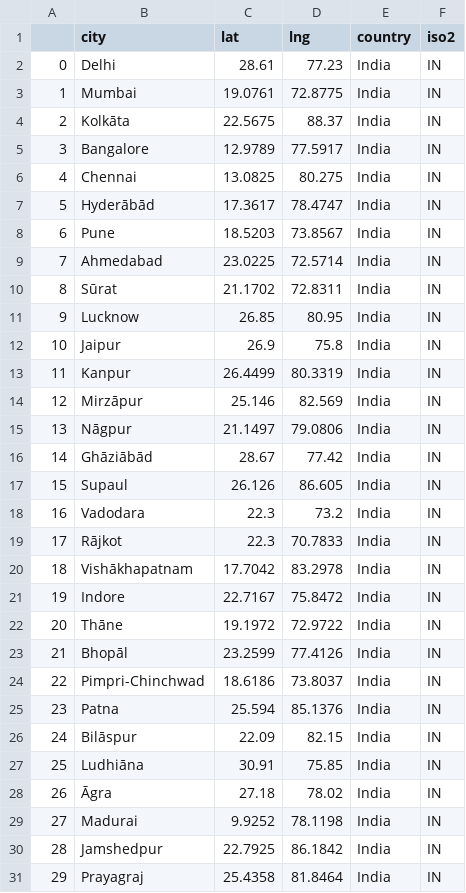
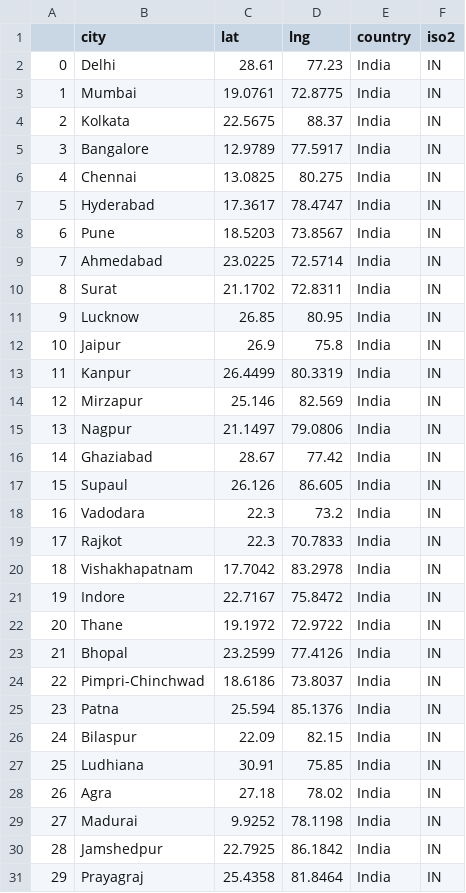
Before and after one commit to Dipanshuz/weatherapp, a CSV file: data/demographics.csv, drawn as a sheet; only a part is shown; the diff covers the shown part only.

Commit message:
Fix spelling errors in demographics.csv
Corrected spelling of various city names in demographics data.

```diff
--- a/data/demographics.csv
+++ b/data/demographics.csv
@@ -3,9 +3,9 @@
 1,Mumbai,19.0761,72.8775,India,IN
-2,Kolkāta,22.5675,88.37,India,IN
+2,Kolkata,22.5675,88.37,India,IN
 3,Bangalore,12.9789,77.5917,India,IN
 4,Chennai,13.0825,80.275,India,IN
-5,Hyderābād,17.3617,78.4747,India,IN
+5,Hyderabad,17.3617,78.4747,India,IN
 6,Pune,18.5203,73.8567,India,IN
 7,Ahmedabad,23.0225,72.5714,India,IN
-8,Sūrat,21.1702,72.8311,India,IN
+8,Surat,21.1702,72.8311,India,IN
 9,Lucknow,26.85,80.95,India,IN
@@ -13,17 +13,17 @@
 11,Kanpur,26.4499,80.3319,India,IN
-12,Mirzāpur,25.146,82.569,India,IN
-13,Nāgpur,21.1497,79.0806,India,IN
-14,Ghāziābād,28.67,77.42,India,IN
+12,Mirzapur,25.146,82.569,India,IN
+13,Nagpur,21.1497,79.0806,India,IN
+14,Ghaziabad,28.67,77.42,India,IN
 15,Supaul,26.126,86.605,India,IN
 16,Vadodara,22.3,73.2,India,IN
-17,Rājkot,22.3,70.7833,India,IN
-18,Vishākhapatnam,17.7042,83.2978,India,IN
+17,Rajkot,22.3,70.7833,India,IN
+18,Vishakhapatnam,17.7042,83.2978,India,IN
 19,Indore,22.7167,75.8472,India,IN
-20,Thāne,19.1972,72.9722,India,IN
-21,Bhopāl,23.2599,77.4126,India,IN
+20,Thane,19.1972,72.9722,India,IN
+21,Bhopal,23.2599,77.4126,India,IN
 22,Pimpri-Chinchwad,18.6186,73.8037,India,IN
 23,Patna,25.594,85.1376,India,IN
-24,Bilāspur,22.09,82.15,India,IN
-25,Ludhiāna,30.91,75.85,India,IN
-26,Āgra,27.18,78.02,India,IN
+24,Bilaspur,22.09,82.15,India,IN
+25,Ludhiana,30.91,75.85,India,IN
+26,Agra,27.18,78.02,India,IN
 27,Madurai,9.9252,78.1198,India,IN
```
Also changed, not shown: 33 edited cells elsewhere in this file.
